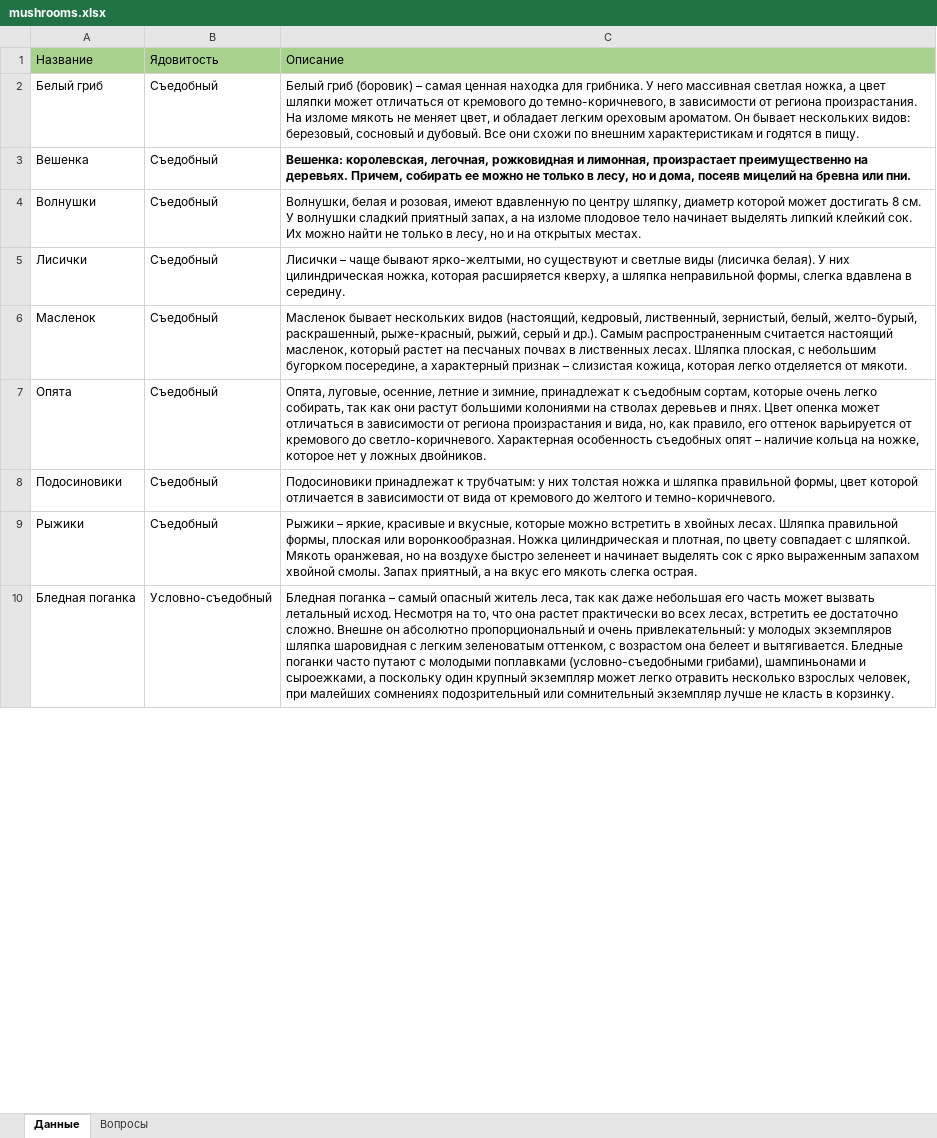
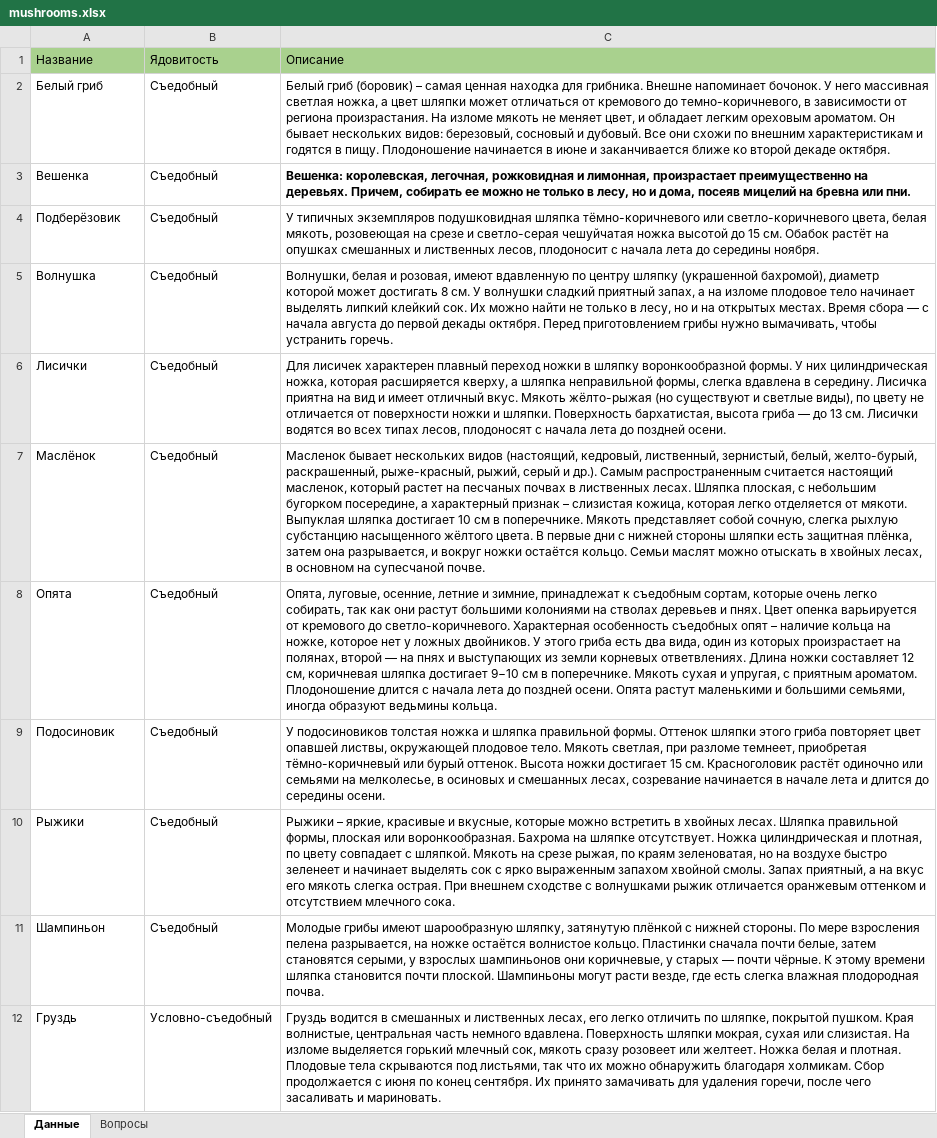
Before and after one commit to Akrienline/schvictorina, an Excel workbook: SchVictorina.WebAPI/Config/excels/mushrooms.xlsx, sheet Данные, drawn as a sheet; only a part is shown; values as stored, in another font and other column widths than the file's, no borders; removed rows and columns are numbered as before the commit, all else as after; the diff covers the shown part only; the diff names each change by its address in the sheet, - before the commit and + after, or states it on an @@ line.

```diff
--- a/SchVictorina.WebAPI/Config/excels/mushrooms.xlsx (sheet Данные)
+++ b/SchVictorina.WebAPI/Config/excels/mushrooms.xlsx (sheet Данные)
-C2: …для грибника. У него массивная светлая ножка, а цвет шляпки может отличаться от кремового до темно-коричневого, в зависимости от региона произрастания. На изломе мякоть не меняет цвет, и обладает легким ореховым ароматом. Он бывает нескольких видов: березовый, сосновый и дубовый. Все они схожи по внешним характеристикам и годятся в пищу.
+C2: …для грибника. Внешне напоминает бочонок. У него массивная светлая ножка, а цвет шляпки может отличаться от кремового до темно-коричневого, в зависимости от региона произрастания. На изломе мякоть не меняет цвет, и обладает легким ореховым ароматом. Он бывает нескольких видов: березовый, сосновый и дубовый. Все они схожи по внешним характеристикам и годятся в пищу. Плодоношение начинается в июне и заканчивается ближе ко второй декаде октября.
+row 4: Подберёзовик | Съедобный | У типичных экземпляров подушковидная шляпка тёмно-коричневого или светло-коричневого цвета, белая мякоть, розовеющая на срезе и светло-серая чешуйчатая ножка высотой до 15 см. Обабок растёт на опушках смешанных и лиственных лесов, плодоносит с начала лета до середины ноября.
-A5: Волнушки
+A5: Волнушка
-C5: …по центру шляпку, диаметр которой может достигать 8 см. У волнушки сладкий приятный запах, а на изломе плодовое тело начинает выделять липкий клейкий сок. Их можно найти не только в лесу, но и на открытых местах.
+C5: …по центру шляпку (украшенной бахромой), диаметр которой может достигать 8 см. У волнушки сладкий приятный запах, а на изломе плодовое тело начинает выделять липкий клейкий сок. Их можно найти не только в лесу, но и на открытых местах. Время сбора — с начала августа до первой декады октября. Перед приготовлением грибы нужно вымачивать, чтобы устранить горечь.
-C6: Лисички – чаще бывают ярко-желтыми, но существуют и светлые виды (лисичка белая). У них цилиндрическая ножка, которая расширяется кверху, а шляпка неправильной формы, слегка вдавлена в середину.
+C6: Для лисичек характерен плавный переход ножки в шляпку воронкообразной формы. У них цилиндрическая ножка, которая расширяется кверху, а шляпка неправильной формы, слегка вдавлена в середину. Лисичка приятна на вид и имеет отличный вкус. Мякоть жёлто-рыжая (но существуют и светлые виды), по цвету не отличается от поверхности ножки и шляпки. Поверхность бархатистая, высота гриба — до 13 см. Лисички водятся во всех типах лесов, плодоносят с начала лета до поздней осени.
-A7: Масленок
+A7: Маслёнок
-C7: …от мякоти.
+C7: …от мякоти. Выпуклая шляпка достигает 10 см в поперечнике. Мякоть представляет собой сочную, слегка рыхлую субстанцию насыщенного жёлтого цвета. В первые дни с нижней стороны шляпки есть защитная плёнка, затем она разрывается, и вокруг ножки остаётся кольцо. Семьи маслят можно отыскать в хвойных лесах, в основном на супесчаной почве.
-C8: …Цвет опенка может отличаться в зависимости от региона произрастания и вида, но, как правило, его оттенок варьируется от кремового до светло-коричневого. Характерная особенность съедобных опят – наличие кольца на ножке, которое нет у ложных двойников.
+C8: …Цвет опенка варьируется от кремового до светло-коричневого. Характерная особенность съедобных опят – наличие кольца на ножке, которое нет у ложных двойников. У этого гриба есть два вида, один из которых произрастает на полянах, второй — на пнях и выступающих из земли корневых ответвлениях. Длина ножки составляет 12 см, коричневая шляпка достигает 9−10 см в поперечнике. Мякоть сухая и упругая, с приятным ароматом. Плодоношение длится с начала лета до поздней осени. Опята растут маленькими и большими семьями, иногда образуют ведьмины кольца.
-A9: Подосиновики
+A9: Подосиновик
-C9: Подосиновики принадлежат к трубчатым: у них толстая ножка и шляпка правильной формы, цвет которой отличается в зависимости от вида от кремового до желтого и темно-коричневого.
+C9: У подосиновиков толстая ножка и шляпка правильной формы. Оттенок шляпки этого гриба повторяет цвет опавшей листвы, окружающей плодовое тело. Мякоть светлая, при разломе темнеет, приобретая тёмно-коричневый или бурый оттенок. Высота ножки достигает 15 см. Красноголовик растёт одиночно или семьями на мелколесье, в осиновых и смешанных лесах, созревание начинается в начале лета и длится до середины осени.
-C10: …или воронкообразная. Ножка цилиндрическая и плотная, по цвету совпадает с шляпкой. Мякоть оранжевая, но на воздухе быстро зеленеет и начинает выделять сок с ярко выраженным запахом хвойной смолы. Запах приятный, а на вкус его мякоть слегка острая.
+C10: …или воронкообразная. Бахрома на шляпке отсутствует. Ножка цилиндрическая и плотная, по цвету совпадает с шляпкой. Мякоть на срезе рыжая, по краям зеленоватая, но на воздухе быстро зеленеет и начинает выделять сок с ярко выраженным запахом хвойной смолы. Запах приятный, а на вкус его мякоть слегка острая. При внешнем сходстве с волнушками рыжик отличается оранжевым оттенком и отсутствием млечного сока.
-row 10: Бледная поганка | Условно-съедобный | Бледная поганка – самый опасный житель леса, так как даже небольшая его часть может вызвать летальный исход. Несмотря на то, что она растет практически во всех лесах, встретить ее достаточно сложно. Внешне он абсолютно пропорциональный и очень привлекательный: у молодых экземпляров шляпка шаровидная с легким зеленоватым оттенком, с возрастом она белеет и вытягивается. Бледные поганки часто путают с молодыми поплавками (условно-съедобными грибами), шампиньонами и сыроежками, а поскольку один крупный экземпляр может легко отравить несколько взрослых человек, при малейших сомнениях подозрительный или сомнительный экземпляр лучше не класть в корзинку.
+row 11: Шампиньон | Съедобный | Молодые грибы имеют шарообразную шляпку, затянутую плёнкой с нижней стороны. По мере взросления пелена разрывается, на ножке остаётся волнистое кольцо. Пластинки сначала почти белые, затем становятся серыми, у взрослых шампиньонов они коричневые, у старых — почти чёрные. К этому времени шляпка становится почти плоской. Шампиньоны могут расти везде, где есть слегка влажная плодородная почва.
+row 12: Груздь | Условно-съедобный | Груздь водится в смешанных и лиственных лесах, его легко отличить по шляпке, покрытой пушком. Края волнистые, центральная часть немного вдавлена. Поверхность шляпки мокрая, сухая или слизистая. На изломе выделяется горький млечный сок, мякоть сразу розовеет или желтеет. Ножка белая и плотная. Плодовые тела скрываются под листьями, так что их можно обнаружить благодаря холмикам. Сбор продолжается с июня по конец сентября. Их принято замачивать для удаления горечи, после чего засаливать и мариновать.
```
Also changed, not shown: 6 added rows, 1 removed row and 2 edited cells elsewhere in this sheet, SchVictorina.WebAPI/Config/excels/mountains.xlsx, 45 other files.
